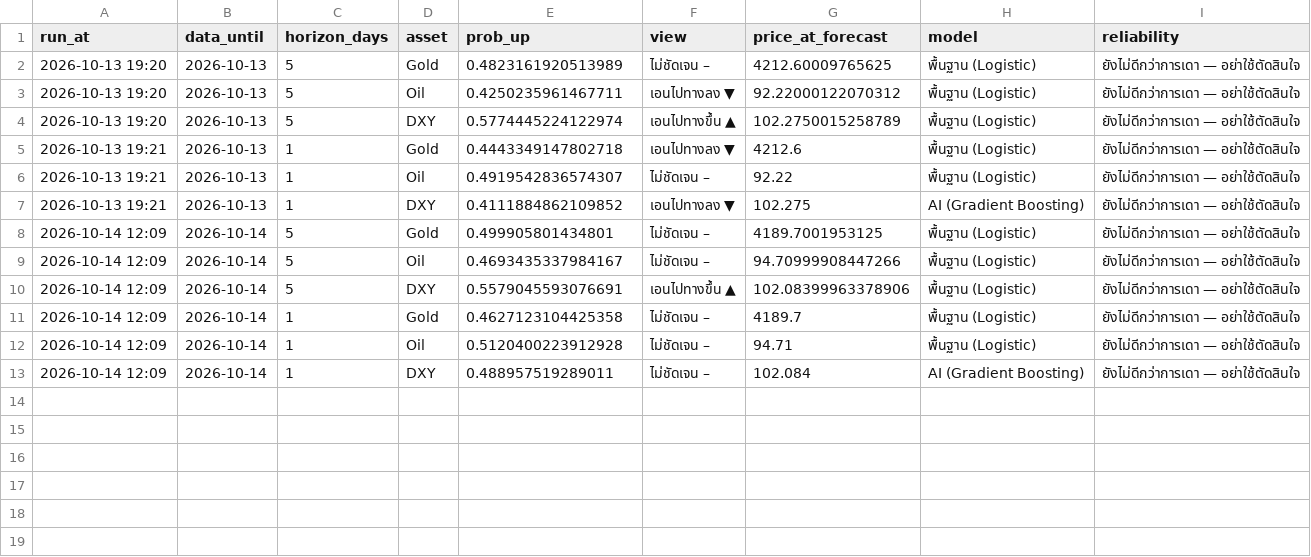
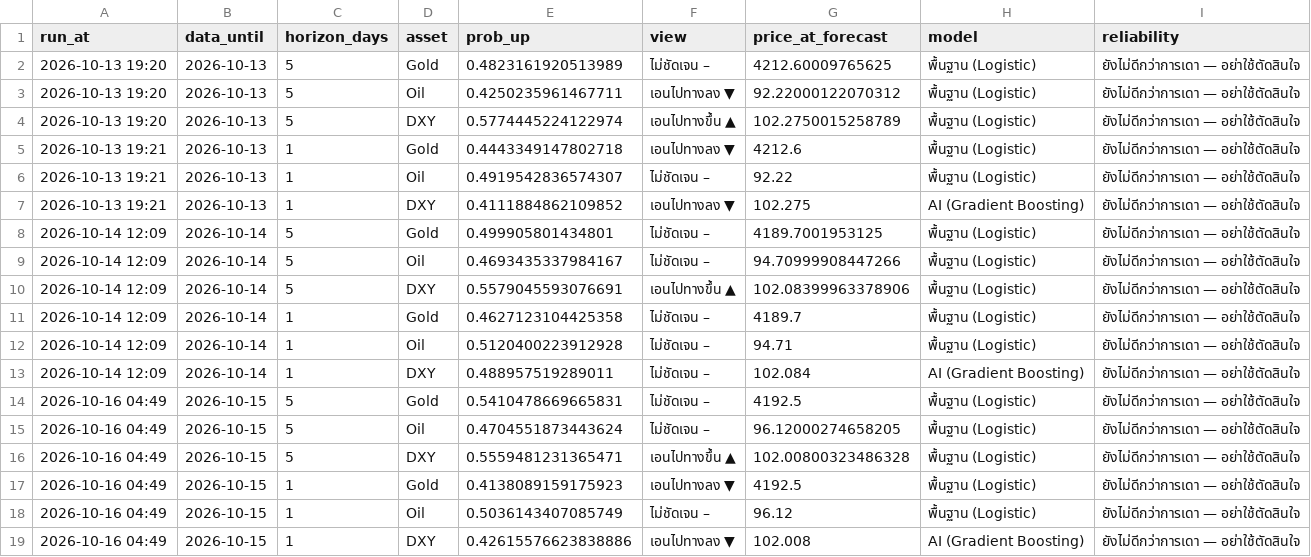
Before and after one commit to amonaipitf-ai/trading-ml, a CSV file: data/forecast_log.csv, drawn as a sheet.

Commit message:
forecast 2026-10-15

```diff
--- a/data/forecast_log.csv
+++ b/data/forecast_log.csv
@@ -13 +13,7 @@ run_at,data_until,horizon_days,asset,prob_up,view,price_at_forecast,model,reliab
 2026-10-14 12:09,2026-10-14,1,DXY,0.488957519289011,ไม่ชัดเจน –,102.084,AI (Gradient Boosting),ยังไม่ดีกว่าการเดา — อย่าใช้ตัดสินใจ
+2026-10-16 04:49,2026-10-15,5,Gold,0.5410478669665831,ไม่ชัดเจน –,4192.5,พื้นฐาน (Logistic),ยังไม่ดีกว่าการเดา — อย่าใช้ตัดสินใจ
+2026-10-16 04:49,2026-10-15,5,Oil,0.4704551873443624,ไม่ชัดเจน –,96.12000274658205,พื้นฐาน (Logistic),ยังไม่ดีกว่าการเดา — อย่าใช้ตัดสินใจ
+2026-10-16 04:49,2026-10-15,5,DXY,0.5559481231365471,เอนไปทางขึ้น ▲,102.00800323486328,พื้นฐาน (Logistic),ยังไม่ดีกว่าการเดา — อย่าใช้ตัดสินใจ
+2026-10-16 04:49,2026-10-15,1,Gold,0.4138089159175923,เอนไปทางลง ▼,4192.5,พื้นฐาน (Logistic),ยังไม่ดีกว่าการเดา — อย่าใช้ตัดสินใจ
+2026-10-16 04:49,2026-10-15,1,Oil,0.5036143407085749,ไม่ชัดเจน –,96.12,พื้นฐาน (Logistic),ยังไม่ดีกว่าการเดา — อย่าใช้ตัดสินใจ
+2026-10-16 04:49,2026-10-15,1,DXY,0.42615576623838886,เอนไปทางลง ▼,102.008,AI (Gradient Boosting),ยังไม่ดีกว่าการเดา — อย่าใช้ตัดสินใจ
```
Also changed, not shown: data/prices.csv, output/forecast_latest_h1.csv, 12 other files.
